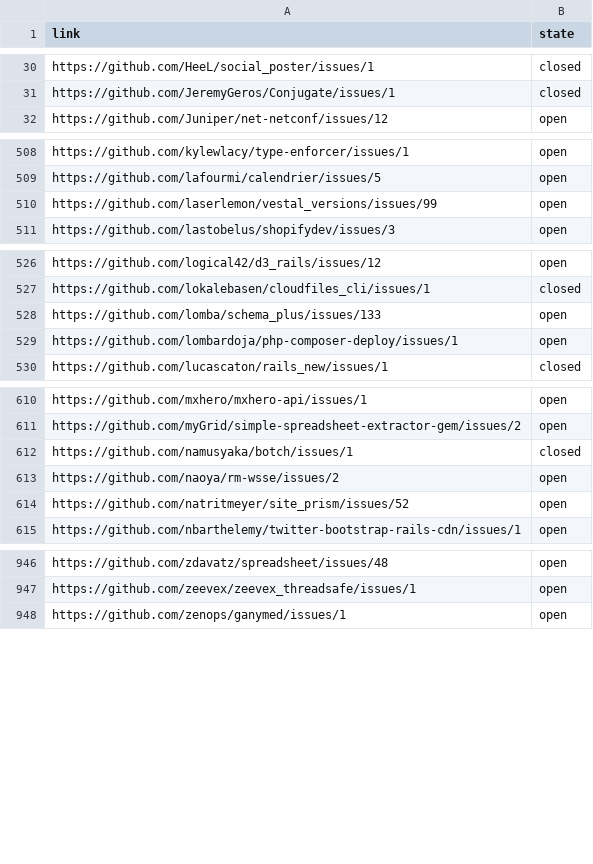
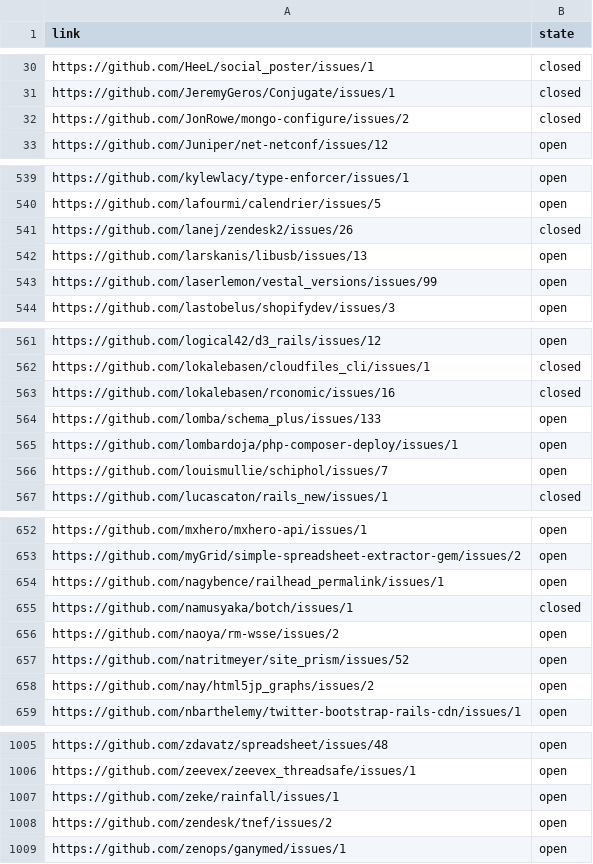
Before and after one commit to bf4/gemproject, a CSV file: license_results.csv, drawn as a sheet; only a part is shown, gaps mark what is left out; the diff covers the shown part only; the diff names each change by its address in the sheet, - before the commit and + after, or states it on an @@ line.

```diff
--- a/license_results.csv
+++ b/license_results.csv
+row 32: https://github.com/JonRowe/mongo-configure/issues/2 | closed
+row 541: https://github.com/lanej/zendesk2/issues/26 | closed
+row 542: https://github.com/larskanis/libusb/issues/13 | open
+row 563: https://github.com/lokalebasen/rconomic/issues/16 | closed
+row 566: https://github.com/louismullie/schiphol/issues/7 | open
+row 654: https://github.com/nagybence/railhead_permalink/issues/1 | open
+row 658: https://github.com/nay/html5jp_graphs/issues/2 | open
+row 1007: https://github.com/zeke/rainfall/issues/1 | open
+row 1008: https://github.com/zendesk/tnef/issues/2 | open
```
Also changed, not shown: 52 added rows elsewhere in this file, 1 other file.
